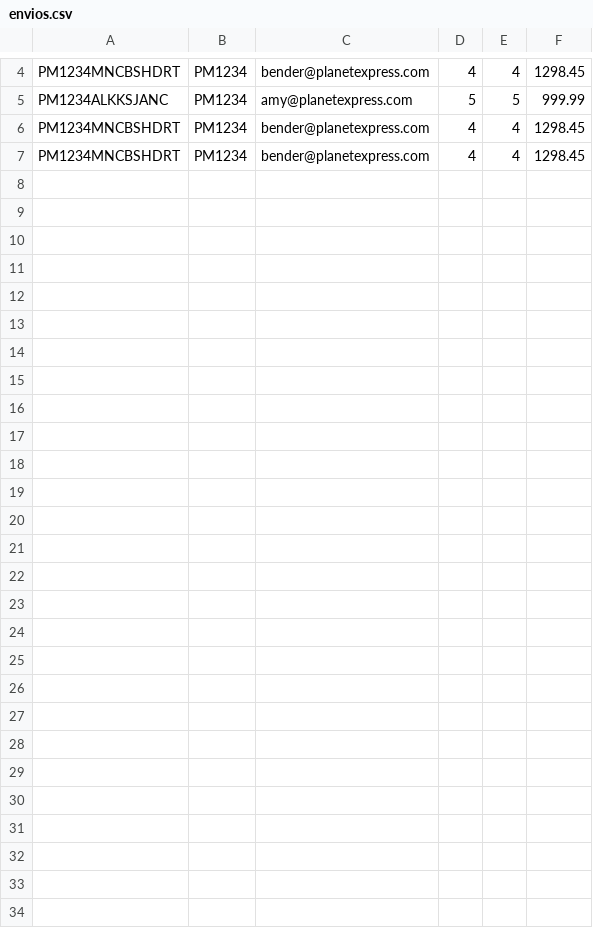
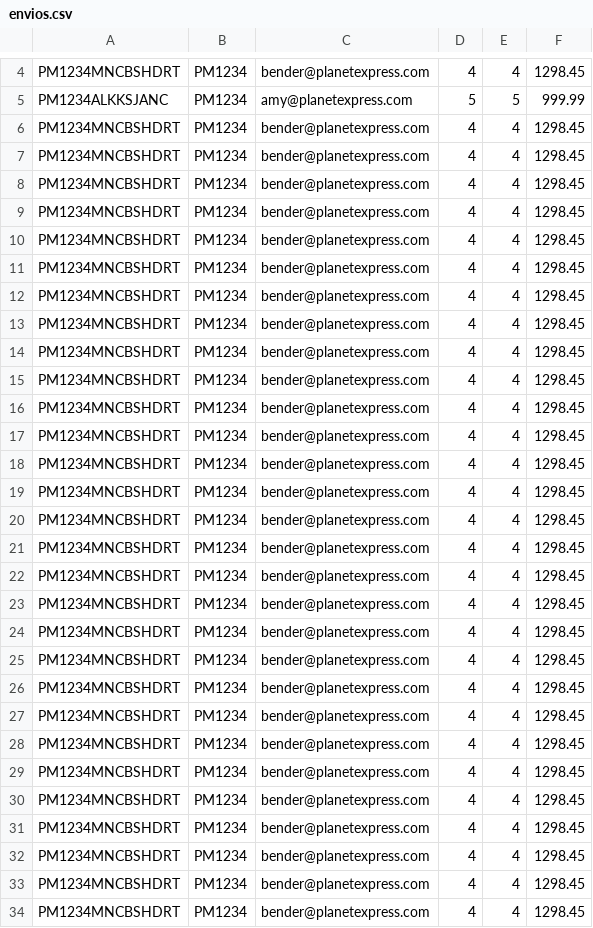
Before and after one commit to inakiramos/Proyecto_Planet_Express_TP.2023, a CSV file: src/envios.csv, drawn as a sheet; only a part is shown, gaps mark what is left out.

```diff
--- a/src/envios.csv
+++ b/src/envios.csv
@@ -7 +7,28 @@ PM1234MNCBSHDRT;PM1234;bender@planetexpress.com;4;4;1298.45
 PM1234MNCBSHDRT;PM1234;bender@planetexpress.com;4;4;1298.45
+PM1234MNCBSHDRT;PM1234;bender@planetexpress.com;4;4;1298.45
+PM1234MNCBSHDRT;PM1234;bender@planetexpress.com;4;4;1298.45
+PM1234MNCBSHDRT;PM1234;bender@planetexpress.com;4;4;1298.45
+PM1234MNCBSHDRT;PM1234;bender@planetexpress.com;4;4;1298.45
+PM1234MNCBSHDRT;PM1234;bender@planetexpress.com;4;4;1298.45
+PM1234MNCBSHDRT;PM1234;bender@planetexpress.com;4;4;1298.45
+PM1234MNCBSHDRT;PM1234;bender@planetexpress.com;4;4;1298.45
+PM1234MNCBSHDRT;PM1234;bender@planetexpress.com;4;4;1298.45
+PM1234MNCBSHDRT;PM1234;bender@planetexpress.com;4;4;1298.45
+PM1234MNCBSHDRT;PM1234;bender@planetexpress.com;4;4;1298.45
+PM1234MNCBSHDRT;PM1234;bender@planetexpress.com;4;4;1298.45
+PM1234MNCBSHDRT;PM1234;bender@planetexpress.com;4;4;1298.45
+PM1234MNCBSHDRT;PM1234;bender@planetexpress.com;4;4;1298.45
+PM1234MNCBSHDRT;PM1234;bender@planetexpress.com;4;4;1298.45
+PM1234MNCBSHDRT;PM1234;bender@planetexpress.com;4;4;1298.45
+PM1234MNCBSHDRT;PM1234;bender@planetexpress.com;4;4;1298.45
+PM1234MNCBSHDRT;PM1234;bender@planetexpress.com;4;4;1298.45
+PM1234MNCBSHDRT;PM1234;bender@planetexpress.com;4;4;1298.45
+PM1234MNCBSHDRT;PM1234;bender@planetexpress.com;4;4;1298.45
+PM1234MNCBSHDRT;PM1234;bender@planetexpress.com;4;4;1298.45
+PM1234MNCBSHDRT;PM1234;bender@planetexpress.com;4;4;1298.45
+PM1234MNCBSHDRT;PM1234;bender@planetexpress.com;4;4;1298.45
+PM1234MNCBSHDRT;PM1234;bender@planetexpress.com;4;4;1298.45
+PM1234MNCBSHDRT;PM1234;bender@planetexpress.com;4;4;1298.45
+PM1234MNCBSHDRT;PM1234;bender@planetexpress.com;4;4;1298.45
+PM1234MNCBSHDRT;PM1234;bender@planetexpress.com;4;4;1298.45
+PM1234MNCBSHDRT;PM1234;bender@planetexpress.com;4;4;1298.45
```
Also changed, not shown: out/production/TP-Proyecto Planet Express/envios.csv, src/portes.csv, 12 other files.
